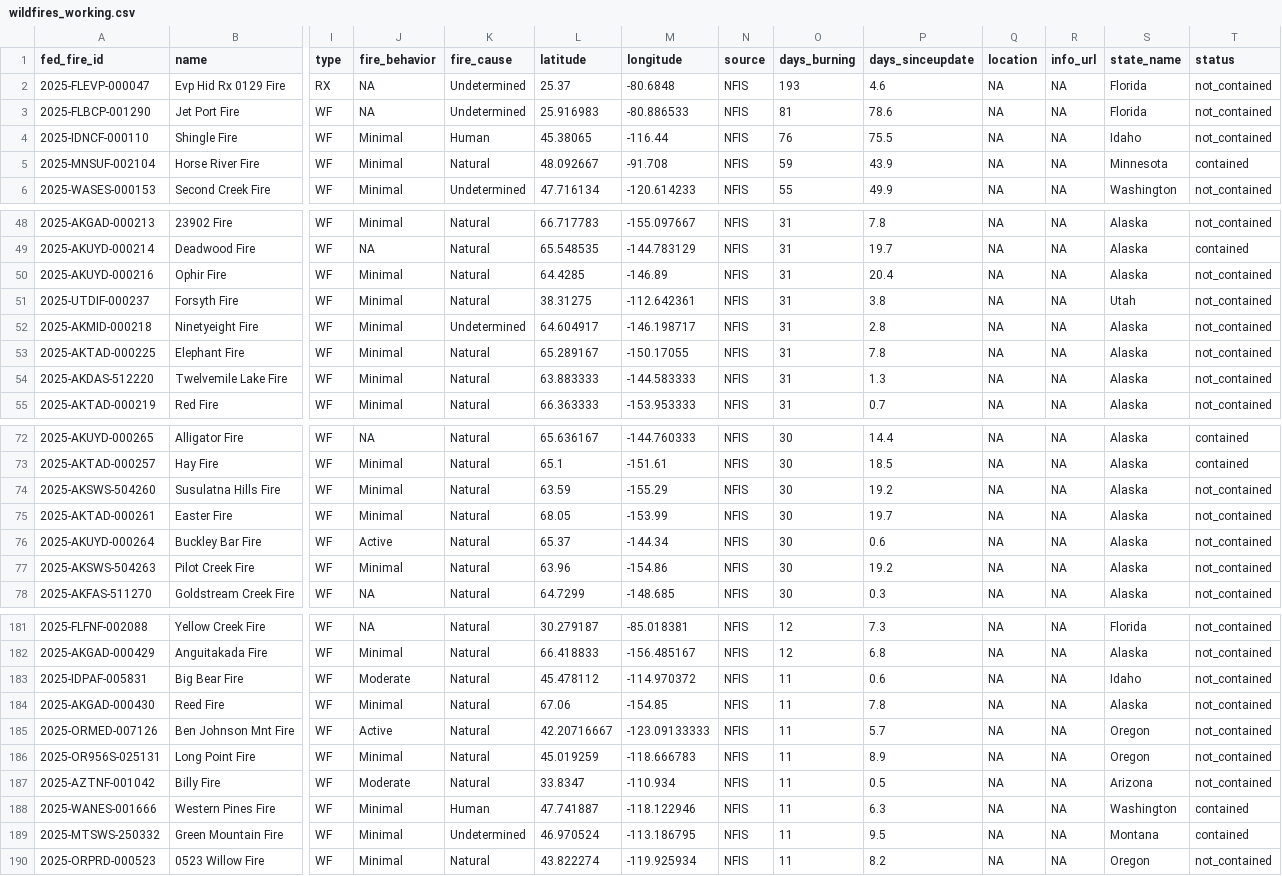
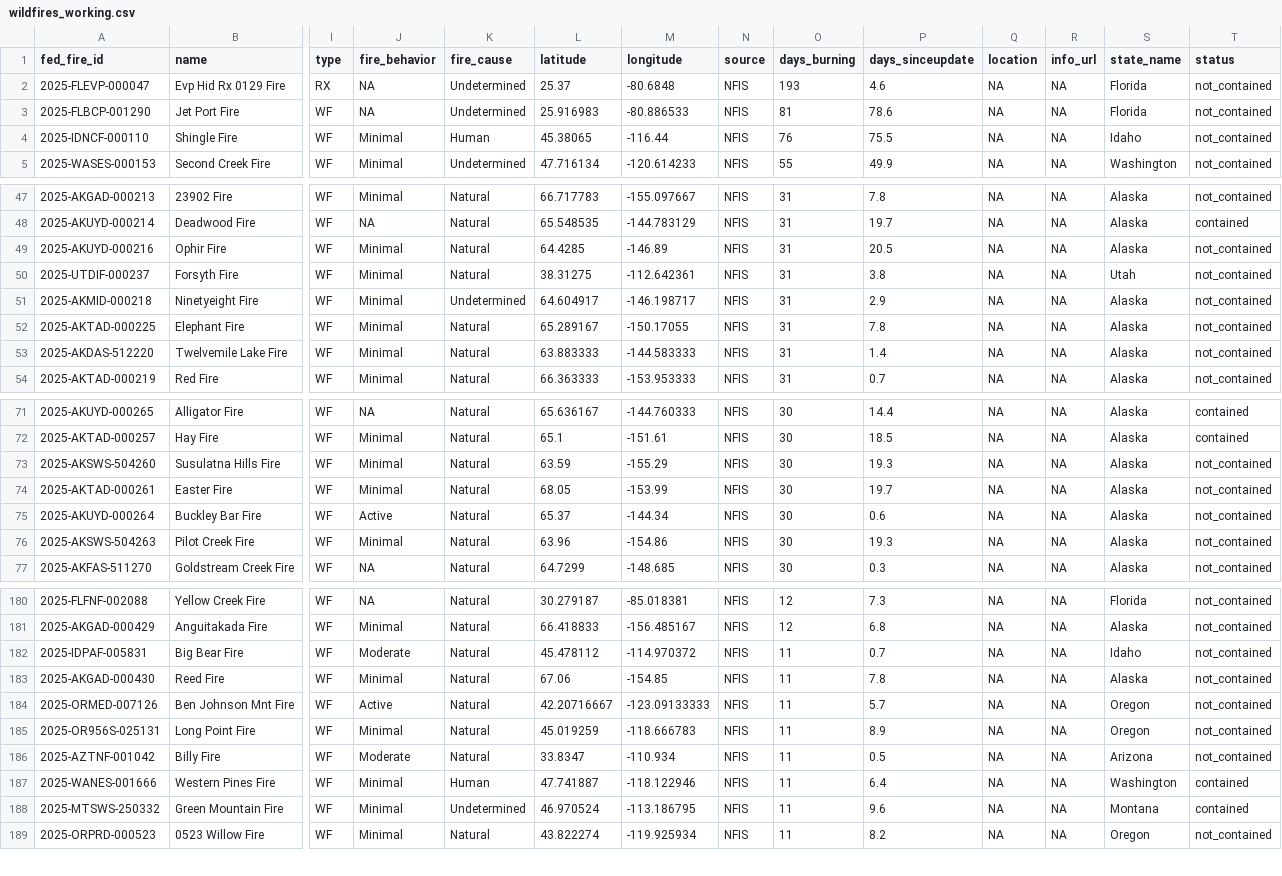
Before and after one commit to abcotvdata/wildfire_tracker, a CSV file: data/wildfires_working.csv, drawn as a sheet; only a part is shown, gaps mark what is left out; removed rows and columns are numbered as before the commit, all else as after; rows hold the shown columns only; the diff covers the shown part only; the diff names each change by its address in the sheet, - before the commit and + after, or states it on an @@ line.

Commit message:
New fires data. Maps updated!

```diff
--- a/data/wildfires_working.csv
+++ b/data/wildfires_working.csv
-row 5: 2025-MNSUF-002104 | Horse River Fire | WF | Minimal | Natural | 48.092667 | -91.708 | NFIS | 59 | 43.9 | NA | NA | Minnesota | contained
-P49 (days_sinceupdate): 20.4
+P49 (days_sinceupdate): 20.5
-P51 (days_sinceupdate): 2.8
+P51 (days_sinceupdate): 2.9
-P53 (days_sinceupdate): 1.3
+P53 (days_sinceupdate): 1.4
-P73 (days_sinceupdate): 19.2
+P73 (days_sinceupdate): 19.3
-P76 (days_sinceupdate): 19.2
+P76 (days_sinceupdate): 19.3
-P182 (days_sinceupdate): 0.6
+P182 (days_sinceupdate): 0.7
-P187 (days_sinceupdate): 6.3
+P187 (days_sinceupdate): 6.4
-P188 (days_sinceupdate): 9.5
+P188 (days_sinceupdate): 9.6
```
Also changed, not shown: 17 edited cells elsewhere in this file, 8 other files.
